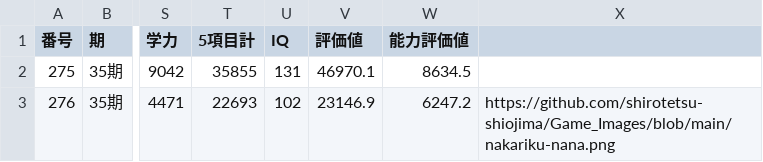
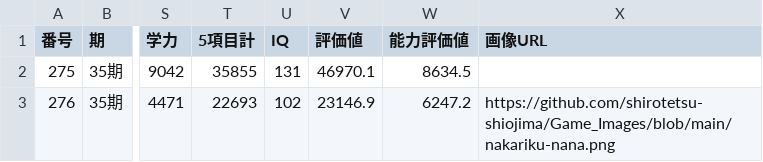
Before and after one commit to shirotetsu-shiojima/shirotetsu-girls, a CSV file: 白鉄ガールズデータ - メンバー一覧.csv, drawn as a sheet; only a part is shown, gaps mark what is left out; the diff names each change by its address in the sheet, - before the commit and + after, or states it on an @@ line.

Commit message:
Add files via upload

```diff
--- a/白鉄ガールズデータ - メンバー一覧.csv
+++ b/白鉄ガールズデータ - メンバー一覧.csv
-X1: (empty)
+X1: 画像URL
```
